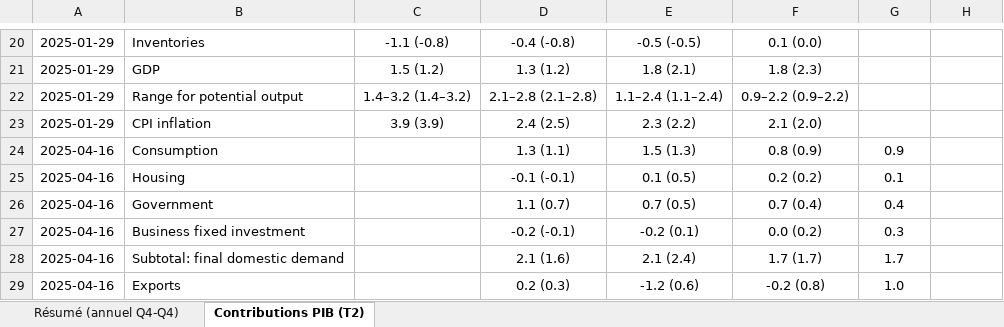
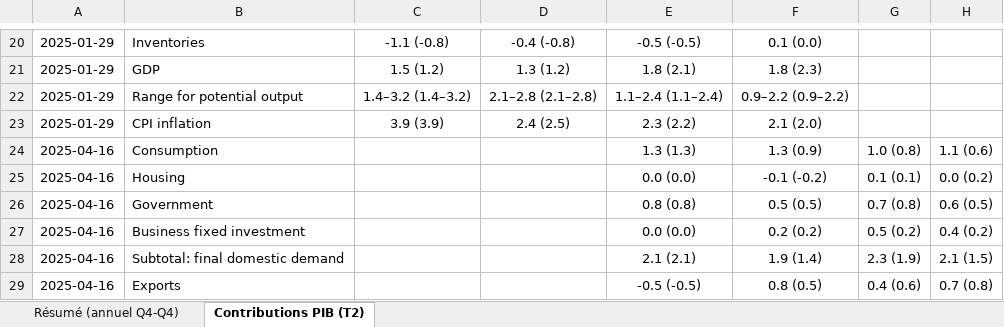
Before and after one commit to squadtrader/sep, an Excel workbook: data/boc/boc_mpr.xlsx, sheet Contributions PIB (T2), drawn as a sheet; only a part is shown, gaps mark what is left out; values as stored, in another font and other column widths than the file's, no borders; the diff covers the shown part only; the diff names each change by its address in the sheet, - before the commit and + after, or states it on an @@ line.

```diff
--- a/data/boc/boc_mpr.xlsx (sheet Contributions PIB (T2))
+++ b/data/boc/boc_mpr.xlsx (sheet Contributions PIB (T2))
-D24: 1.3 (1.1)
+D24: (empty)
-E24: 1.5 (1.3)
+E24: 1.3 (1.3)
-F24: 0.8 (0.9)
+F24: 1.3 (0.9)
-G24: 0.9
+G24: 1.0 (0.8)
-H24: (empty)
+H24: 1.1 (0.6)
-D25: -0.1 (-0.1)
+D25: (empty)
-E25: 0.1 (0.5)
+E25: 0.0 (0.0)
-F25: 0.2 (0.2)
+F25: -0.1 (-0.2)
-G25: 0.1
+G25: 0.1 (0.1)
-H25: (empty)
+H25: 0.0 (0.2)
-D26: 1.1 (0.7)
+D26: (empty)
-E26: 0.7 (0.5)
+E26: 0.8 (0.8)
-F26: 0.7 (0.4)
+F26: 0.5 (0.5)
-G26: 0.4
+G26: 0.7 (0.8)
-H26: (empty)
+H26: 0.6 (0.5)
-D27: -0.2 (-0.1)
+D27: (empty)
-E27: -0.2 (0.1)
+E27: 0.0 (0.0)
-F27: 0.0 (0.2)
+F27: 0.2 (0.2)
-G27: 0.3
+G27: 0.5 (0.2)
-H27: (empty)
+H27: 0.4 (0.2)
-D28: 2.1 (1.6)
+D28: (empty)
-E28: 2.1 (2.4)
+E28: 2.1 (2.1)
-F28: 1.7 (1.7)
+F28: 1.9 (1.4)
-G28: 1.7
+G28: 2.3 (1.9)
-H28: (empty)
+H28: 2.1 (1.5)
-D29: 0.2 (0.3)
+D29: (empty)
-E29: -1.2 (0.6)
+E29: -0.5 (-0.5)
-F29: -0.2 (0.8)
+F29: 0.8 (0.5)
-G29: 1.0
+G29: 0.4 (0.6)
-H29: (empty)
+H29: 0.7 (0.8)
```
Also changed, not shown: 11 added rows and 80 edited cells elsewhere in this sheet, sheet Résumé (annuel Q4-Q4), data/boe/boe_mpr.xlsx, data/ecb/ecb_projections.xlsx, 1 other file.
